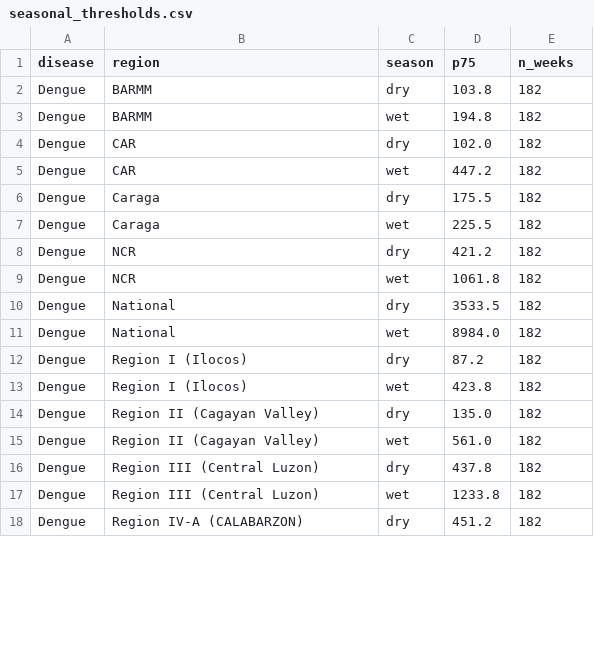
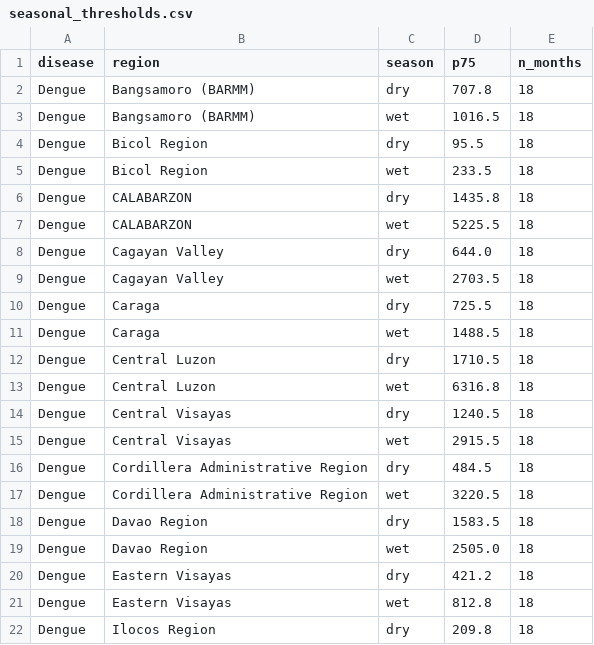
Before and after one commit to juliabbbb/healthwatch, a CSV file: data/processed/seasonal_thresholds.csv, drawn as a sheet; only a part is shown; the diff covers the shown part only.

```diff
--- a/data/processed/seasonal_thresholds.csv
+++ b/data/processed/seasonal_thresholds.csv
@@ -1,18 +1,22 @@
-disease,region,season,p75,n_weeks
-Dengue,BARMM,dry,103.8,182
-Dengue,BARMM,wet,194.8,182
-Dengue,CAR,dry,102.0,182
-Dengue,CAR,wet,447.2,182
-Dengue,Caraga,dry,175.5,182
-Dengue,Caraga,wet,225.5,182
-Dengue,NCR,dry,421.2,182
-Dengue,NCR,wet,1061.8,182
-Dengue,National,dry,3533.5,182
-Dengue,National,wet,8984.0,182
-Dengue,Region I (Ilocos),dry,87.2,182
-Dengue,Region I (Ilocos),wet,423.8,182
-Dengue,Region II (Cagayan Valley),dry,135.0,182
-Dengue,Region II (Cagayan Valley),wet,561.0,182
-Dengue,Region III (Central Luzon),dry,437.8,182
-Dengue,Region III (Central Luzon),wet,1233.8,182
-Dengue,Region IV-A (CALABARZON),dry,451.2,182
+disease,region,season,p75,n_months
+Dengue,Bangsamoro (BARMM),dry,707.8,18
+Dengue,Bangsamoro (BARMM),wet,1016.5,18
+Dengue,Bicol Region,dry,95.5,18
+Dengue,Bicol Region,wet,233.5,18
+Dengue,CALABARZON,dry,1435.8,18
+Dengue,CALABARZON,wet,5225.5,18
+Dengue,Cagayan Valley,dry,644.0,18
+Dengue,Cagayan Valley,wet,2703.5,18
+Dengue,Caraga,dry,725.5,18
+Dengue,Caraga,wet,1488.5,18
+Dengue,Central Luzon,dry,1710.5,18
+Dengue,Central Luzon,wet,6316.8,18
+Dengue,Central Visayas,dry,1240.5,18
+Dengue,Central Visayas,wet,2915.5,18
+Dengue,Cordillera Administrative Region,dry,484.5,18
+Dengue,Cordillera Administrative Region,wet,3220.5,18
+Dengue,Davao Region,dry,1583.5,18
+Dengue,Davao Region,wet,2505.0,18
+Dengue,Eastern Visayas,dry,421.2,18
+Dengue,Eastern Visayas,wet,812.8,18
+Dengue,Ilocos Region,dry,209.8,18
```
Also changed, not shown: 2 removed rows and 51 edited cells elsewhere in this file, data/processed/outbreak_indicators.csv, data/processed/outbreak_validation_2025.csv, 43 other files.
